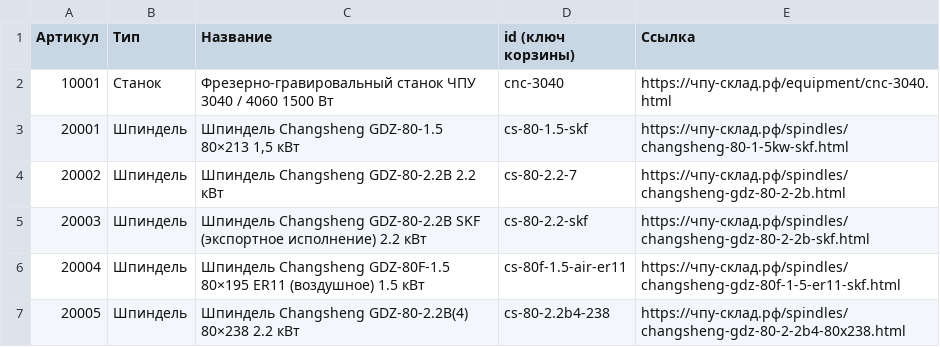
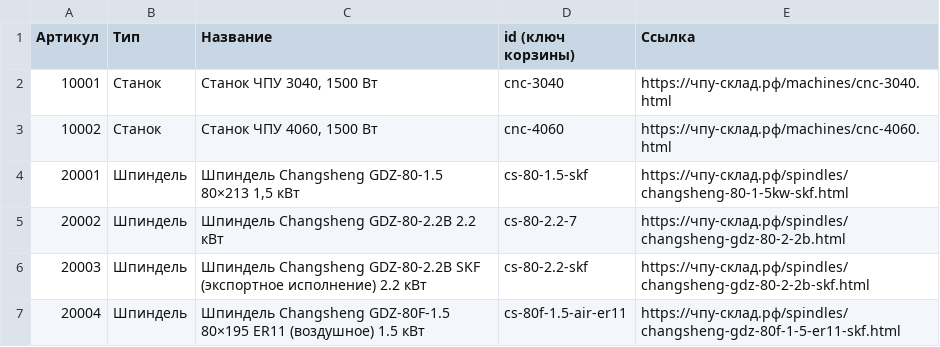
Before and after one commit to robo-sklad/universal-cnc, a CSV file: docs/articles.csv, drawn as a sheet; only a part is shown; the shorter side is filled out with more unchanged rows.

Commit message:
Карточки станков ЧПУ 3040 и 4060 в каталоге товаров
В разделе каталога добавлены станок ЧПУ 3040 (арт. 10001, 199 000 ₽) и станок ЧПУ 4060 (арт. 10002, 239 000 ₽). Кнопка «Подробнее» открывает новую простую карточку (machines/*.html) в том же формате, что и страницы шпинделей: фото, описание, характеристики, цена, артикул с копированием, корзина и schema.org Product. Технический раздел equipment/cnc-3040.html и файлы для скачивания не менялись; с карточки есть ссылка на него. Цену 3040 не меняли. Цену 4060 обосновали по рынку РФ (см. docs/machine-prices-2026-11.csv).

```diff
--- a/docs/articles.csv
+++ b/docs/articles.csv
@@ -1,3 +1,4 @@
 Артикул;Тип;Название;id (ключ корзины);Ссылка
-10001;Станок;Фрезерно-гравировальный станок ЧПУ 3040 / 4060 1500 Вт;cnc-3040;https://чпу-склад.рф/equipment/cnc-3040.html
+10001;Станок;"Станок ЧПУ 3040, 1500 Вт";cnc-3040;https://чпу-склад.рф/machines/cnc-3040.html
+10002;Станок;"Станок ЧПУ 4060, 1500 Вт";cnc-4060;https://чпу-склад.рф/machines/cnc-4060.html
 20001;Шпиндель;"Шпиндель Changsheng GDZ-80-1.5 80×213 1,5 кВт";cs-80-1.5-skf;https://чпу-склад.рф/spindles/changsheng-80-1-5kw-skf.html
```
Also changed, not shown: 9 other files.
